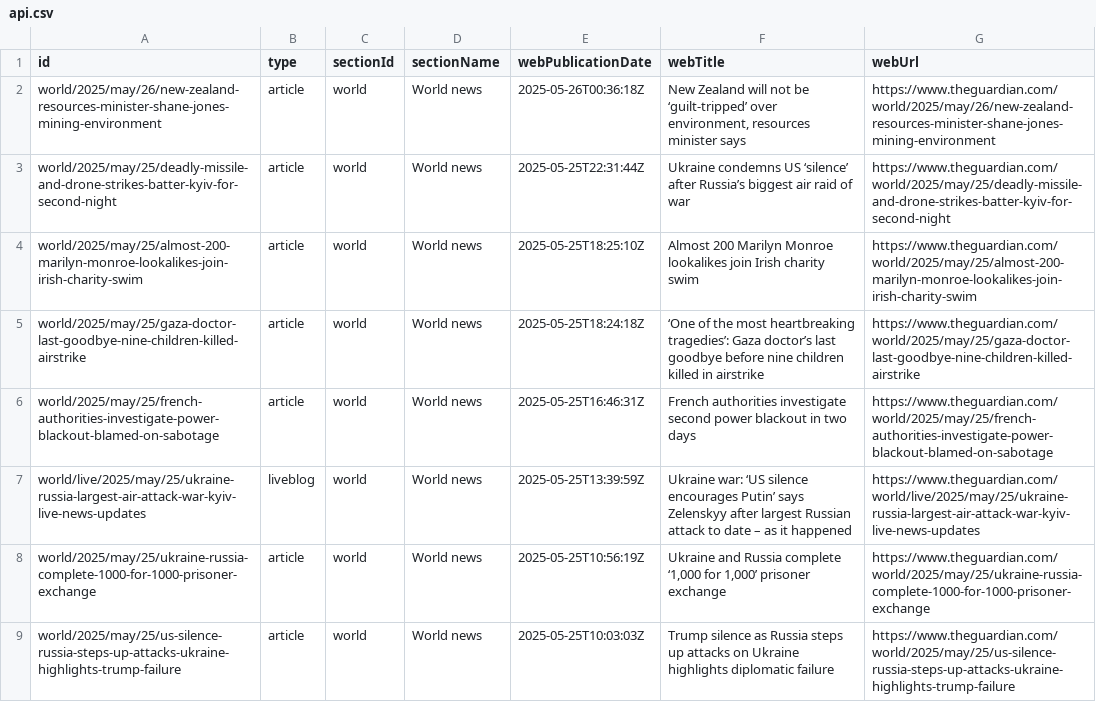
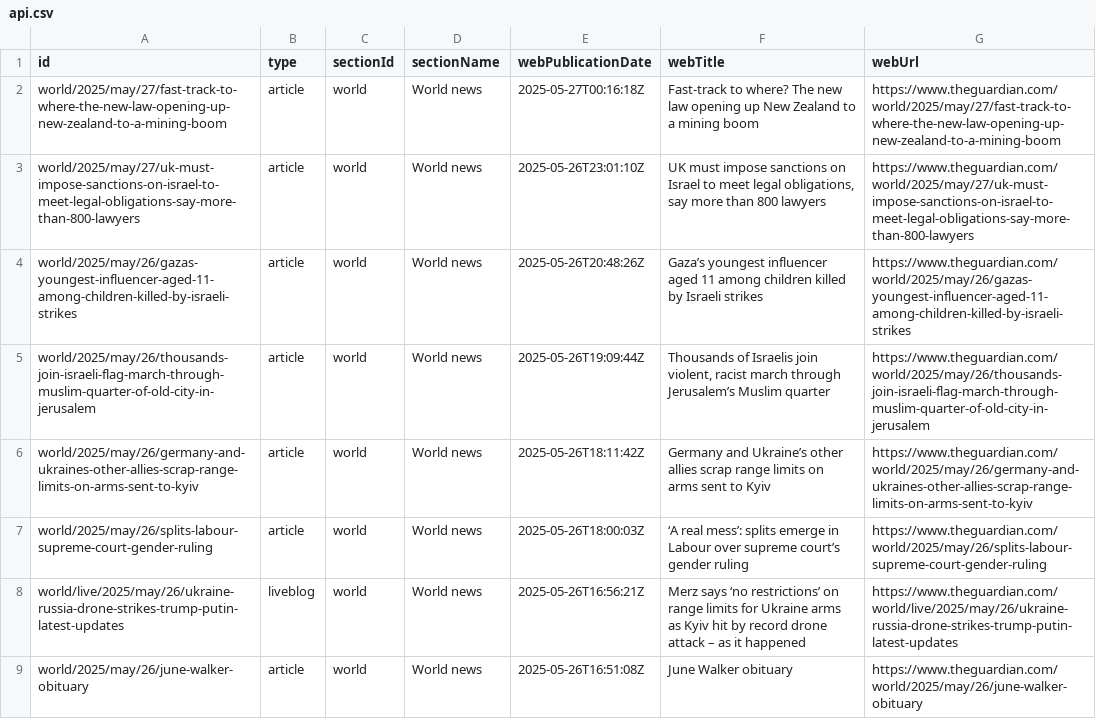
Before and after one commit to 400Ping/OpenSource-Platform, a CSV file: api.csv, drawn as a sheet; only a part is shown; the diff covers the shown part only.

```diff
--- a/api.csv
+++ b/api.csv
@@ -1,9 +1,9 @@
 id,type,sectionId,sectionName,webPublicationDate,webTitle,webUrl
-world/2025/may/26/new-zealand-resources-minister-shane-jones-mining-environment,article,world,World news,2025-05-26T00:36:18Z,"New Zealand will not be ‘guilt-tripped’ over environment, resources minister says",https://www.theguardian.com/world/2025/may/26/new-zealand-resources-minister-shane-jones-mining-environment
-world/2025/may/25/deadly-missile-and-drone-strikes-batter-kyiv-for-second-night,article,world,World news,2025-05-25T22:31:44Z,Ukraine condemns US ‘silence’ after Russia’s biggest air raid of war,https://www.theguardian.com/world/2025/may/25/deadly-missile-and-drone-strikes-batter-kyiv-for-second-night
-world/2025/may/25/almost-200-marilyn-monroe-lookalikes-join-irish-charity-swim,article,world,World news,2025-05-25T18:25:10Z,Almost 200 Marilyn Monroe lookalikes join Irish charity swim,https://www.theguardian.com/world/2025/may/25/almost-200-marilyn-monroe-lookalikes-join-irish-charity-swim
-world/2025/may/25/gaza-doctor-last-goodbye-nine-children-killed-airstrike,article,world,World news,2025-05-25T18:24:18Z,‘One of the most heartbreaking tragedies’: Gaza doctor’s last goodbye before nine children killed in airstrike,https://www.theguardian.com/world/2025/may/25/gaza-doctor-last-goodbye-nine-children-killed-airstrike
-world/2025/may/25/french-authorities-investigate-power-blackout-blamed-on-sabotage,article,world,World news,2025-05-25T16:46:31Z,French authorities investigate second power blackout in two days,https://www.theguardian.com/world/2025/may/25/french-authorities-investigate-power-blackout-blamed-on-sabotage
-world/live/2025/may/25/ukraine-russia-largest-air-attack-war-kyiv-live-news-updates,liveblog,world,World news,2025-05-25T13:39:59Z,Ukraine war: ‘US silence encourages Putin’ says Zelenskyy after largest Russian attack to date – as it happened,https://www.theguardian.com/world/live/2025/may/25/ukraine-russia-largest-air-attack-war-kyiv-live-news-updates
-world/2025/may/25/ukraine-russia-complete-1000-for-1000-prisoner-exchange,article,world,World news,2025-05-25T10:56:19Z,"Ukraine and Russia complete ‘1,000 for 1,000’ prisoner exchange",https://www.theguardian.com/world/2025/may/25/ukraine-russia-complete-1000-for-1000-prisoner-exchange
-world/2025/may/25/us-silence-russia-steps-up-attacks-ukraine-highlights-trump-failure,article,world,World news,2025-05-25T10:03:03Z,Trump silence as Russia steps up attacks on Ukraine highlights diplomatic failure,https://www.theguardian.com/world/2025/may/25/us-silence-russia-steps-up-attacks-ukraine-highlights-trump-failure
+world/2025/may/27/fast-track-to-where-the-new-law-opening-up-new-zealand-to-a-mining-boom,article,world,World news,2025-05-27T00:16:18Z,Fast-track to where? The new law opening up New Zealand to a mining boom,https://www.theguardian.com/world/2025/may/27/fast-track-to-where-the-new-law-opening-up-new-zealand-to-a-mining-boom
+world/2025/may/27/uk-must-impose-sanctions-on-israel-to-meet-legal-obligations-say-more-than-800-lawyers,article,world,World news,2025-05-26T23:01:10Z,"UK must impose sanctions on Israel to meet legal obligations, say more than 800 lawyers",https://www.theguardian.com/world/2025/may/27/uk-must-impose-sanctions-on-israel-to-meet-legal-obligations-say-more-than-800-lawyers
+world/2025/may/26/gazas-youngest-influencer-aged-11-among-children-killed-by-israeli-strikes,article,world,World news,2025-05-26T20:48:26Z,Gaza’s youngest influencer aged 11 among children killed by Israeli strikes,https://www.theguardian.com/world/2025/may/26/gazas-youngest-influencer-aged-11-among-children-killed-by-israeli-strikes
+world/2025/may/26/thousands-join-israeli-flag-march-through-muslim-quarter-of-old-city-in-jerusalem,article,world,World news,2025-05-26T19:09:44Z,"Thousands of Israelis join violent, racist march through Jerusalem’s Muslim quarter",https://www.theguardian.com/world/2025/may/26/thousands-join-israeli-flag-march-through-muslim-quarter-of-old-city-in-jerusalem
+world/2025/may/26/germany-and-ukraines-other-allies-scrap-range-limits-on-arms-sent-to-kyiv,article,world,World news,2025-05-26T18:11:42Z,Germany and Ukraine’s other allies scrap range limits on arms sent to Kyiv,https://www.theguardian.com/world/2025/may/26/germany-and-ukraines-other-allies-scrap-range-limits-on-arms-sent-to-kyiv
+world/2025/may/26/splits-labour-supreme-court-gender-ruling,article,world,World news,2025-05-26T18:00:03Z,‘A real mess’: splits emerge in Labour over supreme court’s gender ruling,https://www.theguardian.com/world/2025/may/26/splits-labour-supreme-court-gender-ruling
+world/live/2025/may/26/ukraine-russia-drone-strikes-trump-putin-latest-updates,liveblog,world,World news,2025-05-26T16:56:21Z,Merz says ‘no restrictions’ on range limits for Ukraine arms as Kyiv hit by record drone attack – as it happened,https://www.theguardian.com/world/live/2025/may/26/ukraine-russia-drone-strikes-trump-putin-latest-updates
+world/2025/may/26/june-walker-obituary,article,world,World news,2025-05-26T16:51:08Z,June Walker obituary,https://www.theguardian.com/world/2025/may/26/june-walker-obituary
```
Also changed, not shown: 48 edited cells elsewhere in this file.
